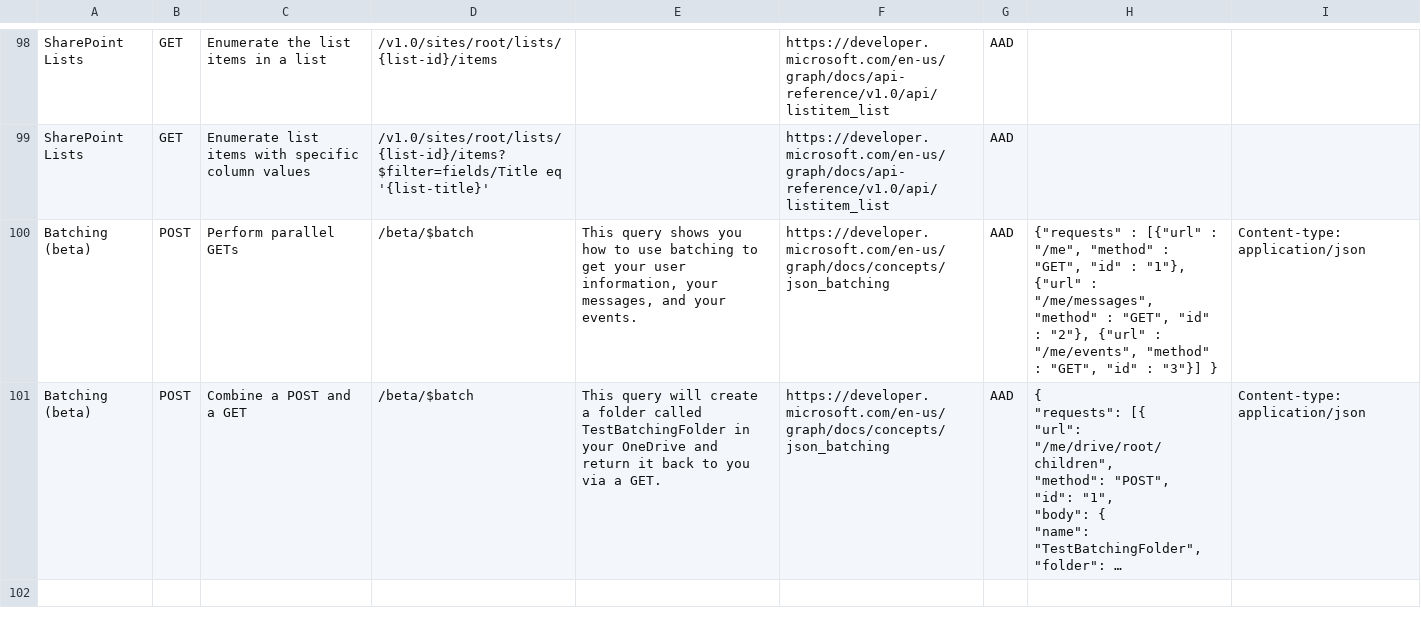
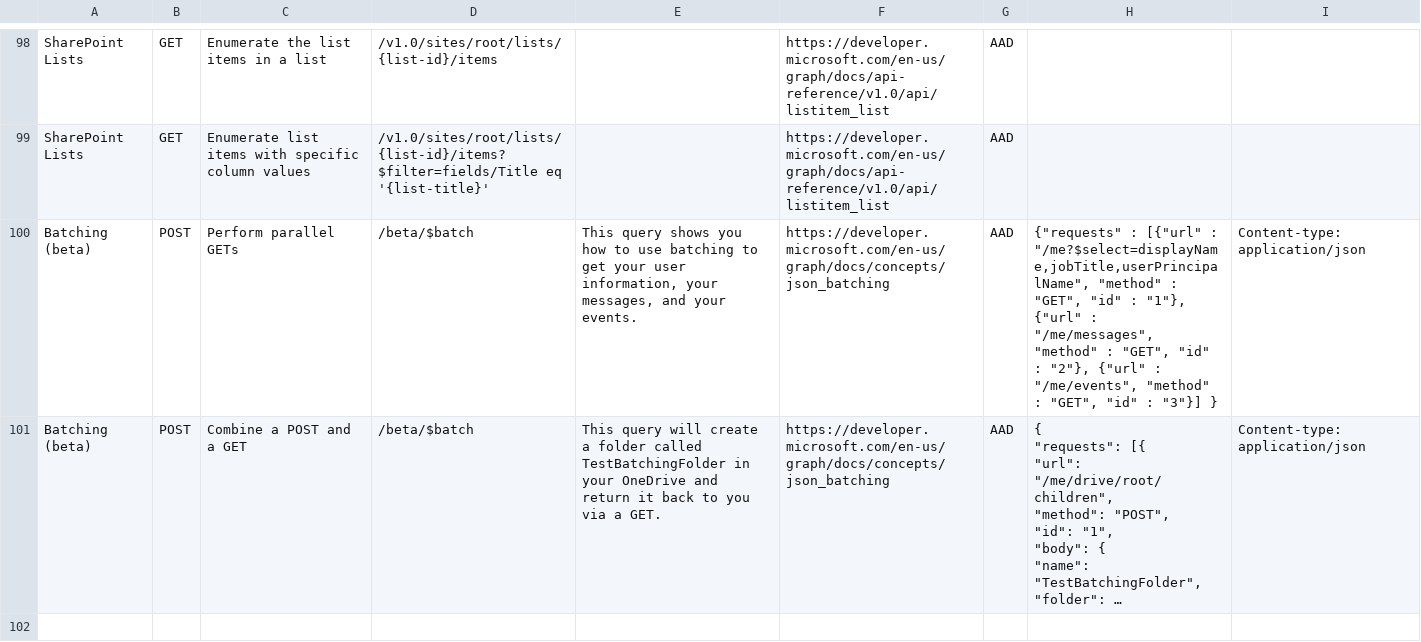
Before and after one commit to microsoftgraph/microsoft-graph-explorer, a CSV file: sample-queries.csv, drawn as a sheet; only a part is shown, gaps mark what is left out; long unchanged cells end in …; the diff names each change by its address in the sheet, - before the commit and + after, or states it on an @@ line.

Commit message:
Added back missing query options in batch sample

```diff
--- a/sample-queries.csv
+++ b/sample-queries.csv
-H100: …[{"url" : "/me", "method" :…
+H100: …[{"url" : "/me?$select=displayName,jobTitle,userPrincipalName", "method" :…
```
Also changed, not shown: 1 other file.
